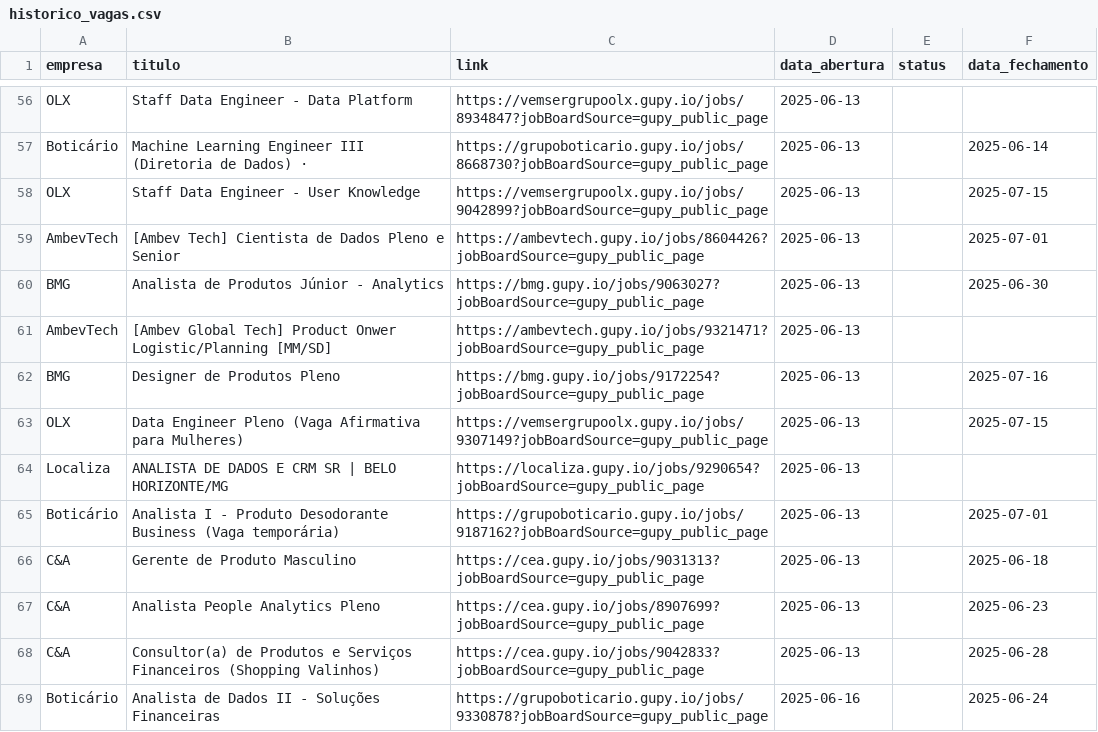
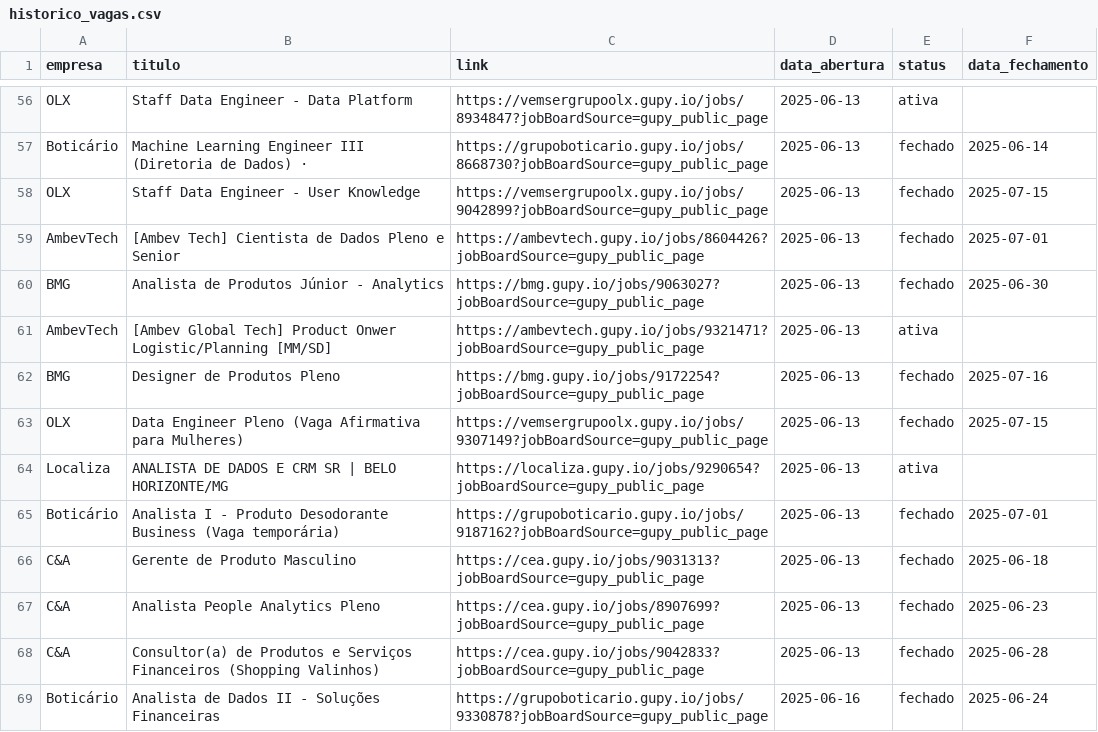
Before and after one commit to ThassiaLima/notificador_vagas_gupy, a CSV file: historico_vagas.csv, drawn as a sheet; only a part is shown, gaps mark what is left out; the diff covers the shown part only; the diff names each change by its address in the sheet, - before the commit and + after, or states it on an @@ line.

```diff
--- a/historico_vagas.csv
+++ b/historico_vagas.csv
-E56 (status): (empty)
+E56 (status): ativa
-E57:E60 (status): (empty)
+E57:E60 (status): fechado
-E61 (status): (empty)
+E61 (status): ativa
-E62:E63 (status): (empty)
+E62:E63 (status): fechado
-E64 (status): (empty)
+E64 (status): ativa
-E65:E69 (status): (empty)
+E65:E69 (status): fechado
```
Also changed, not shown: 2 added rows and 140 edited cells elsewhere in this file, 1 other file.
